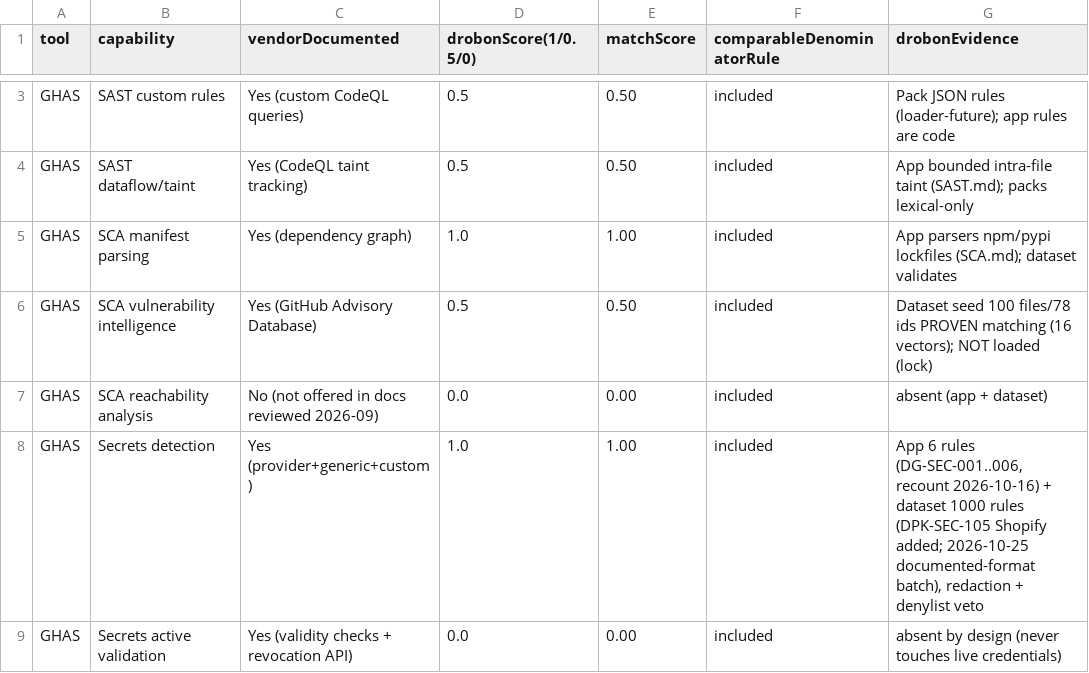
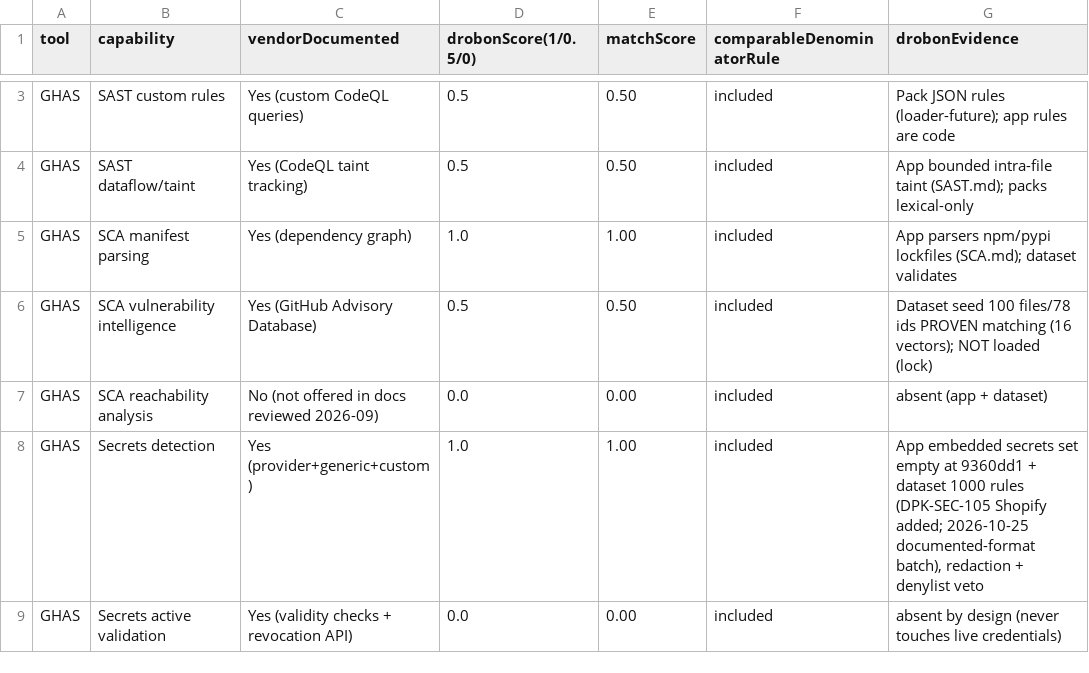
Before and after one commit to mdraselislam0101-design/Drobon-Dataset, a CSV file: DROBON_PAID_TOOL_BENCHMARK.csv, drawn as a sheet; only a part is shown, gaps mark what is left out; the diff covers the shown part only.

Commit message:
Dataset close-out: the eval gate now measures every pack, and the registers stop contradicting the tree
The eval:coverage report was reading only sast/secrets/dast, so the 1,000-rule
SCA pack (added 2026-10-23) was in the numerator of the file list but not in the
denominator: the report printed "4007/3007 (133.26%)", called every DPK-SCA id an
unknown rule, and exited 1. It was the single failing step in CI (job step 22),
which is why main has been red since PR #7 while local `npm test` stayed green —
the script was not part of the suite.

- eval-coverage-report.mjs now enumerates sast, secrets, dast and sca; a pack
  directory that exists but is not in that list is itself a failure, so no future
  family can be silently skipped. Result: 4,007/4,007 (100%), exit 0.
- `npm run eval:coverage` joins the `npm test` chain, so the same drift cannot
  hide again.
- Per-user-type and per-engine registers are now generated from
  docs/APP_FEATURE_LEDGER.json (scripts/app-feature-benchmark.mjs), replacing the
  frozen 2026-10-16 snapshot numbers that disagreed with the live ledger
  (DEVELOPER 73.6% -> 82.1%, SAST 69.0% -> 92.7%, and so on). The frozen audit
  keeps its numbers and gains a "do not quote as current" banner; the owner
  decision packet keeps its historical percentages with a pointer to the ledger.
- Stale claims removed where they contradicted the tree: "packs have no consumer
  in the app" (the App has a loader for three of four packs), "160 of 950",
  "2,104/2,104", "510/520", "1,200 patterns", "63 CWE entries", the benchmark's
  "packs 792" / "950 remediation entries", and the README connection paragraph.
  SCA is stated explicitly as declared-but-unreachable (no App loader).
- New: docs/APP_FEATURE_LEDGER.json (39 deliverable + 13 gated requirements),
  docs/APP_FEATURE_VS_PAID_TOOL_2026-10-25.{md,csv}, and the generator that
  regenerates all four artefacts with --check in npm test.

npm test: exit 0 (eval coverage 4,007/4,007; doc-drift 121/0; current-state
157/0; determinism 5/0; tree digest d7d5d259...).

Co-authored-by: arena-agent <297053741+arena-agent@users.noreply.github.com>

```diff
--- a/DROBON_PAID_TOOL_BENCHMARK.csv
+++ b/DROBON_PAID_TOOL_BENCHMARK.csv
@@ -7,3 +7,3 @@ GHAS,SCA vulnerability intelligence,Yes (GitHub Advisory Database),0.5,0.50,incl
 GHAS,SCA reachability analysis,No (not offered in docs reviewed 2026-09),0.0,0.00,included,absent (app + dataset)
-GHAS,Secrets detection,Yes (provider+generic+custom),1.0,1.00,included,"App 6 rules (DG-SEC-001..006, recount 2026-10-16) + dataset 1000 rules (DPK-SEC-105 Shopify added; 2026-10-25 documented-format batch), redaction + denylist veto"
+GHAS,Secrets detection,Yes (provider+generic+custom),1.0,1.00,included,"App embedded secrets set empty at 9360dd1 + dataset 1000 rules (DPK-SEC-105 Shopify added; 2026-10-25 documented-format batch), redaction + denylist veto"
 GHAS,Secrets active validation,Yes (validity checks + revocation API),0.0,0.00,included,absent by design (never touches live credentials)
```
Also changed, not shown: 15 edited cells elsewhere in this file, DROBON_ENGINE_COVERAGE.csv, DROBON_USERTYPE_COVERAGE.csv, 15 other files.
